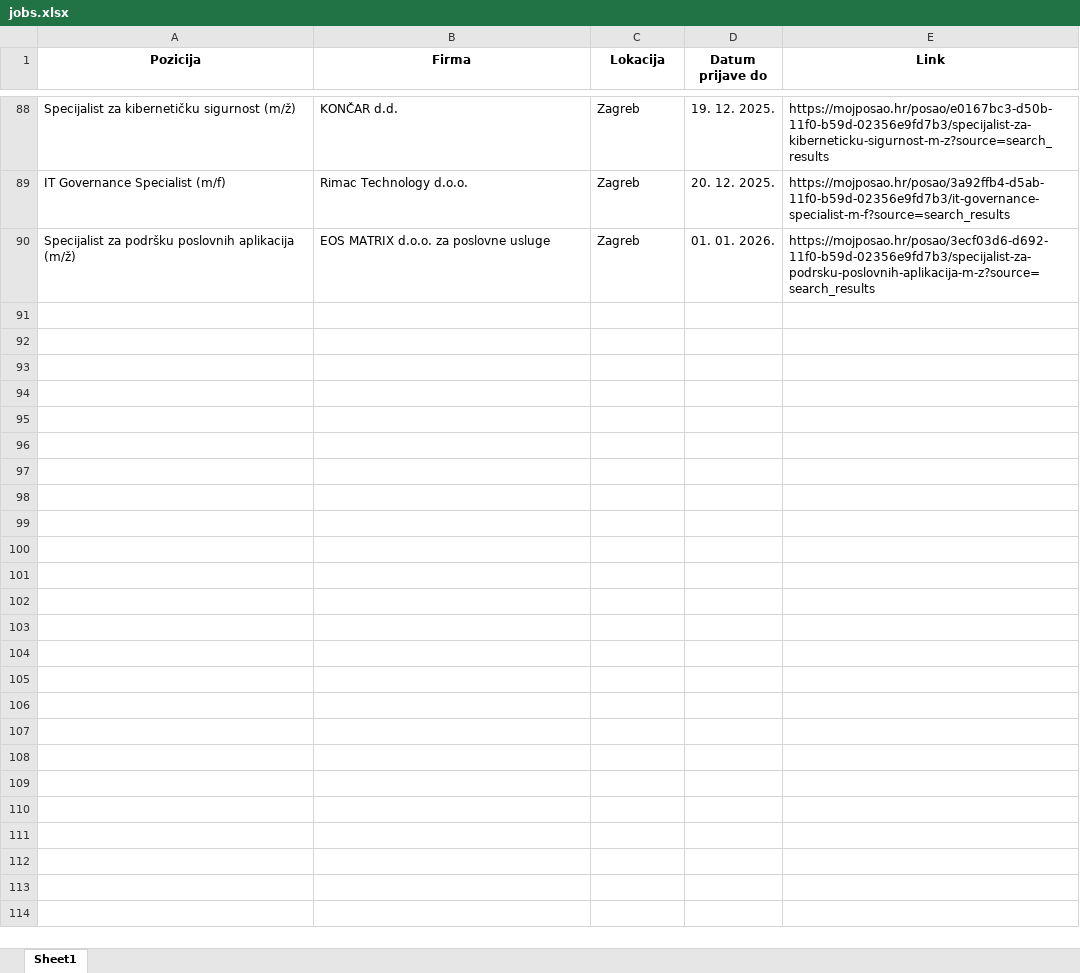
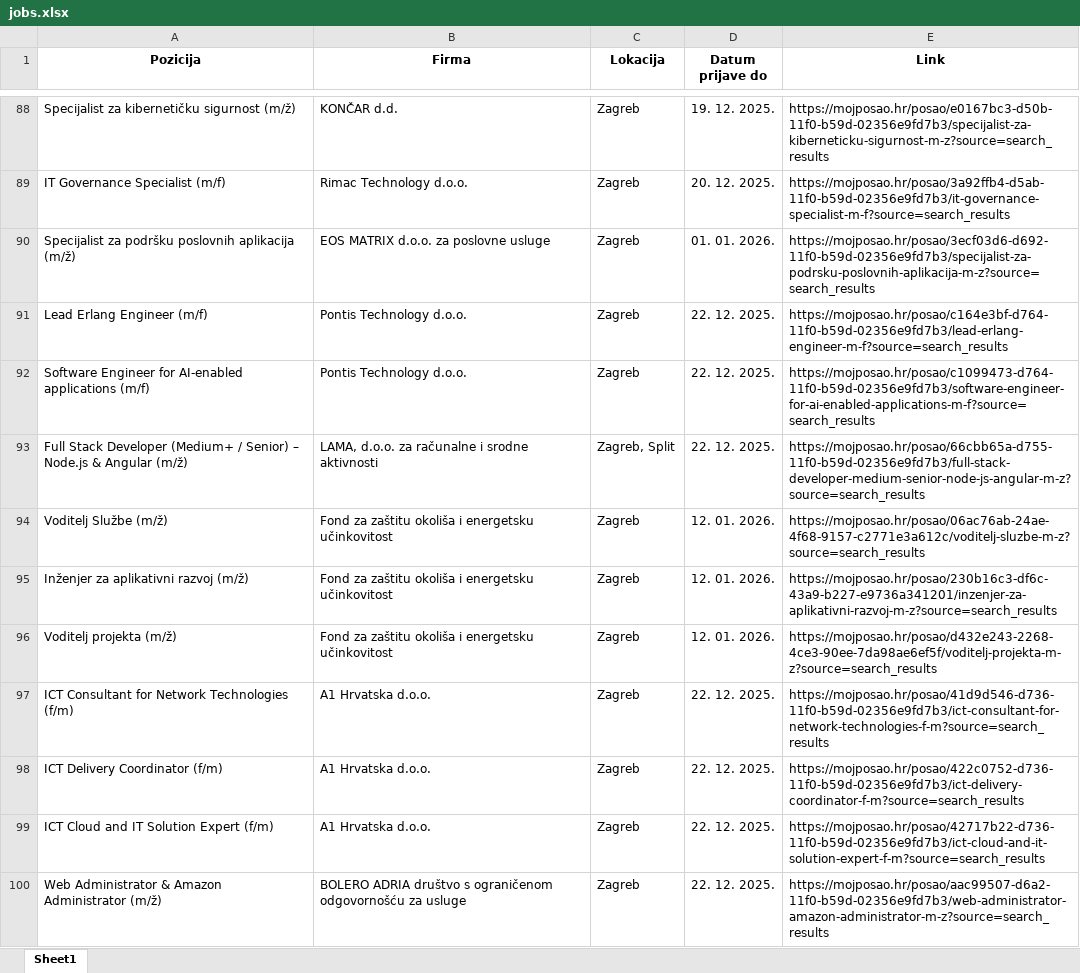
Before and after one commit to FraneCal/moj-posao-scraper, an Excel workbook: jobs.xlsx, sheet Sheet1, drawn as a sheet; only a part is shown, gaps mark what is left out; values as stored, in another font and other column widths than the file's, no borders; the diff names each change by its address in the sheet, - before the commit and + after, or states it on an @@ line.

```diff
--- a/jobs.xlsx (sheet Sheet1)
+++ b/jobs.xlsx (sheet Sheet1)
+row 91: Lead Erlang Engineer (m/f) | Pontis Technology d.o.o. | Zagreb | 22. 12. 2025. | https://mojposao.hr/posao/c164e3bf-d764-11f0-b59d-02356e9fd7b3/lead-erlang-engineer-m-f?source=search_results
+row 92: Software Engineer for AI-enabled applications (m/f) | Pontis Technology d.o.o. | Zagreb | 22. 12. 2025. | https://mojposao.hr/posao/c1099473-d764-11f0-b59d-02356e9fd7b3/software-engineer-for-ai-enabled-applications-m-f?source=search_results
+row 93: Full Stack Developer (Medium+ / Senior) – Node.js & Angular (m/ž) | LAMA, d.o.o. za računalne i srodne aktivnosti | Zagreb, Split | 22. 12. 2025. | https://mojposao.hr/posao/66cbb65a-d755-11f0-b59d-02356e9fd7b3/full-stack-developer-medium-senior-node-js-angular-m-z?source=search_results
+row 94: Voditelj Službe (m/ž) | Fond za zaštitu okoliša i energetsku učinkovitost | Zagreb | 12. 01. 2026. | https://mojposao.hr/posao/06ac76ab-24ae-4f68-9157-c2771e3a612c/voditelj-sluzbe-m-z?source=search_results
+row 95: Inženjer za aplikativni razvoj (m/ž) | Fond za zaštitu okoliša i energetsku učinkovitost | Zagreb | 12. 01. 2026. | https://mojposao.hr/posao/230b16c3-df6c-43a9-b227-e9736a341201/inzenjer-za-aplikativni-razvoj-m-z?source=search_results
+row 96: Voditelj projekta (m/ž) | Fond za zaštitu okoliša i energetsku učinkovitost | Zagreb | 12. 01. 2026. | https://mojposao.hr/posao/d432e243-2268-4ce3-90ee-7da98ae6ef5f/voditelj-projekta-m-z?source=search_results
+row 97: ICT Consultant for Network Technologies (f/m) | A1 Hrvatska d.o.o. | Zagreb | 22. 12. 2025. | https://mojposao.hr/posao/41d9d546-d736-11f0-b59d-02356e9fd7b3/ict-consultant-for-network-technologies-f-m?source=search_results
+row 98: ICT Delivery Coordinator (f/m) | A1 Hrvatska d.o.o. | Zagreb | 22. 12. 2025. | https://mojposao.hr/posao/422c0752-d736-11f0-b59d-02356e9fd7b3/ict-delivery-coordinator-f-m?source=search_results
+row 99: ICT Cloud and IT Solution Expert (f/m) | A1 Hrvatska d.o.o. | Zagreb | 22. 12. 2025. | https://mojposao.hr/posao/42717b22-d736-11f0-b59d-02356e9fd7b3/ict-cloud-and-it-solution-expert-f-m?source=search_results
+row 100: Web Administrator & Amazon Administrator (m/ž) | BOLERO ADRIA društvo s ograničenom odgovornošću za usluge | Zagreb | 22. 12. 2025. | https://mojposao.hr/posao/aac99507-d6a2-11f0-b59d-02356e9fd7b3/web-administrator-amazon-administrator-m-z?source=search_results
```
